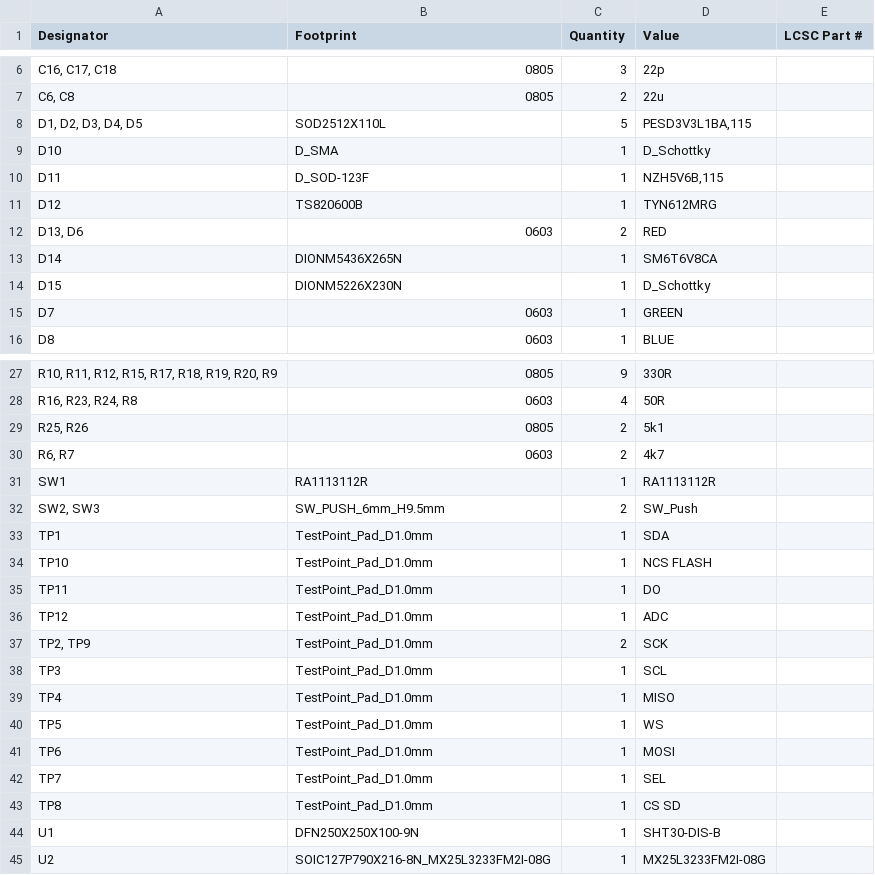
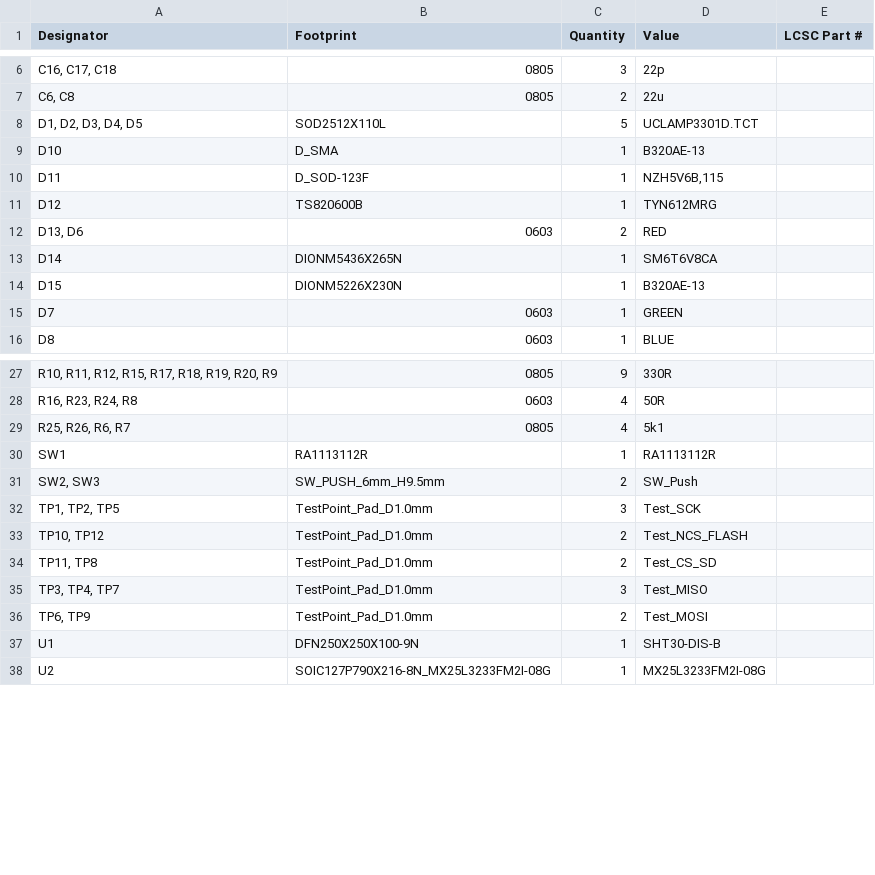
Before and after one commit to AdamZatloukal/smart-home-hub, a CSV file: hardware/production/bom.csv, drawn as a sheet; only a part is shown, gaps mark what is left out; removed rows and columns are numbered as before the commit, all else as after; the diff names each change by its address in the sheet, - before the commit and + after, or states it on an @@ line.

```diff
--- a/hardware/production/bom.csv
+++ b/hardware/production/bom.csv
-D8 (Value): PESD3V3L1BA,115
+D8 (Value): UCLAMP3301D.TCT
-D9 (Value): D_Schottky
+D9 (Value): B320AE-13
-D14 (Value): D_Schottky
+D14 (Value): B320AE-13
-A29 (Designator): R25, R26
+A29 (Designator): R25, R26, R6, R7
-C29 (Quantity): 2
+C29 (Quantity): 4
-row 30: R6, R7 | 0603 | 2 | 4k7
-row 33: TP1 | TestPoint_Pad_D1.0mm | 1 | SDA
-row 34: TP10 | TestPoint_Pad_D1.0mm | 1 | NCS FLASH
-row 35: TP11 | TestPoint_Pad_D1.0mm | 1 | DO
-row 36: TP12 | TestPoint_Pad_D1.0mm | 1 | ADC
+row 32: TP1, TP2, TP5 | TestPoint_Pad_D1.0mm | 3 | Test_SCK
+row 33: TP10, TP12 | TestPoint_Pad_D1.0mm | 2 | Test_NCS_FLASH
+row 34: TP11, TP8 | TestPoint_Pad_D1.0mm | 2 | Test_CS_SD
+row 35: TP3, TP4, TP7 | TestPoint_Pad_D1.0mm | 3 | Test_MISO
-A36 (Designator): TP2, TP9
+A36 (Designator): TP6, TP9
-D36 (Value): SCK
+D36 (Value): Test_MOSI
-row 38: TP3 | TestPoint_Pad_D1.0mm | 1 | SCL
-row 39: TP4 | TestPoint_Pad_D1.0mm | 1 | MISO
-row 40: TP5 | TestPoint_Pad_D1.0mm | 1 | WS
-row 41: TP6 | TestPoint_Pad_D1.0mm | 1 | MOSI
-row 42: TP7 | TestPoint_Pad_D1.0mm | 1 | SEL
-row 43: TP8 | TestPoint_Pad_D1.0mm | 1 | CS SD
```
Also changed, not shown: hardware/production/positions.csv, 25 other files.
